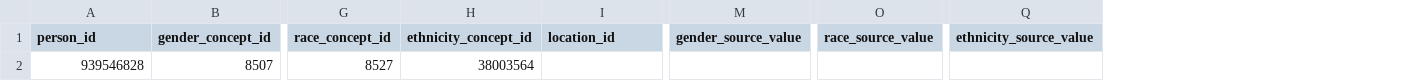
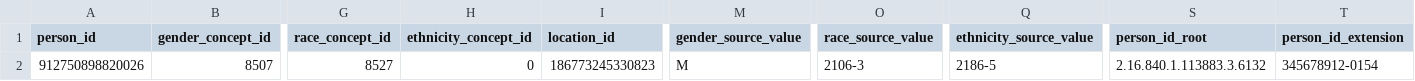
Before and after one commit to cladteam/CCDA_OMOP_by_Python, a CSV file: prototype_2/correct_output/170.314b2_AmbulatoryToC.xml__Person.csv, drawn as a sheet; only a part is shown, gaps mark what is left out; the diff names each change by its address in the sheet, - before the commit and + after, or states it on an @@ line.

```diff
--- a/prototype_2/correct_output/170.314b2_AmbulatoryToC.xml__Person.csv
+++ b/prototype_2/correct_output/170.314b2_AmbulatoryToC.xml__Person.csv
+column S (person_id_root), row 2: 2.16.840.1.113883.3.6132
+column T (person_id_extension), row 2: 345678912-0154
-A2 (person_id): 939546828
+A2 (person_id): 912750898820026
-H2 (ethnicity_concept_id): 38003564
+H2 (ethnicity_concept_id): 0
-I2 (location_id): (empty)
+I2 (location_id): 186773245330823
-M2 (gender_source_value): (empty)
+M2 (gender_source_value): M
-O2 (race_source_value): (empty)
+O2 (race_source_value): 2106-3
-Q2 (ethnicity_source_value): (empty)
+Q2 (ethnicity_source_value): 2186-5
```
Also changed, not shown: prototype_2/correct_output/170.314b2_AmbulatoryToC.xml__Visit.csv, prototype_2/correct_output/C-CDA_R2-1_CCD_modified.xml__Observation.csv, 2 other files.
